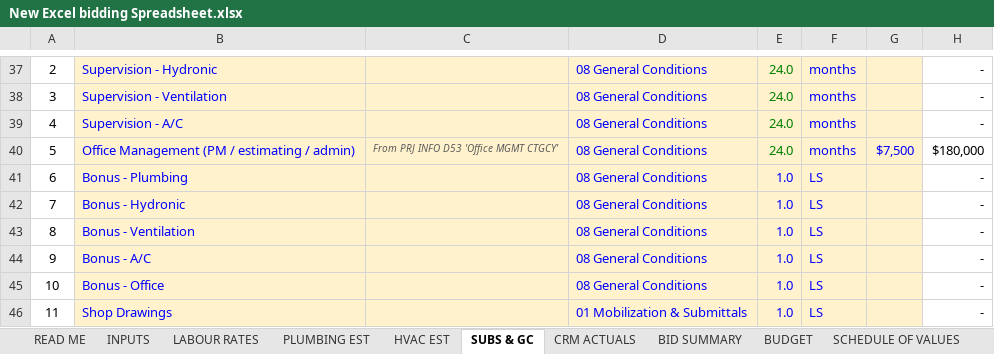
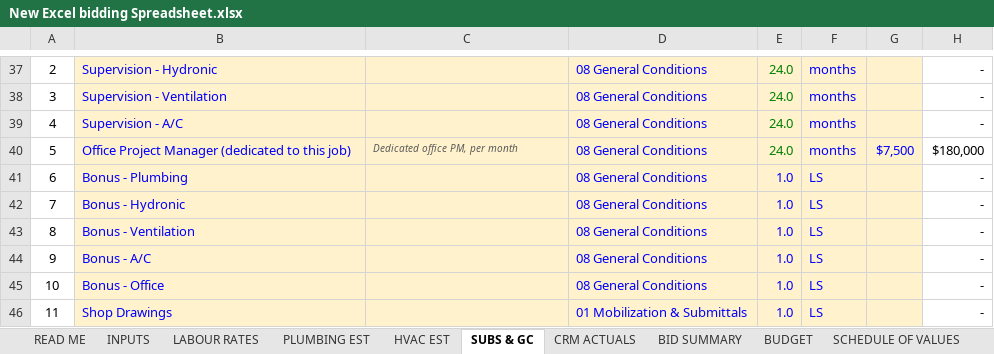
Before and after one commit to DRowePPH/General, an Excel workbook: New Excel bidding Spreadsheet.xlsx, sheet SUBS & GC, drawn as a sheet; only a part is shown, gaps mark what is left out; values as stored, in another font and other column widths than the file's, no borders; conditional formats not drawn; the diff names each change by its address in the sheet, - before the commit and + after, or states it on an @@ line.

```diff
--- a/New Excel bidding Spreadsheet.xlsx (sheet SUBS & GC)
+++ b/New Excel bidding Spreadsheet.xlsx (sheet SUBS & GC)
-B40: Office Management (PM / estimating / admin)
+B40: Office Project Manager (dedicated to this job)
-C40: From PRJ INFO D53 'Office MGMT CTGCY'
+C40: Dedicated office PM, per month
```
Also changed, not shown: sheet AUDIT NOTES, sheet LABOUR RATES, 1 other file.
